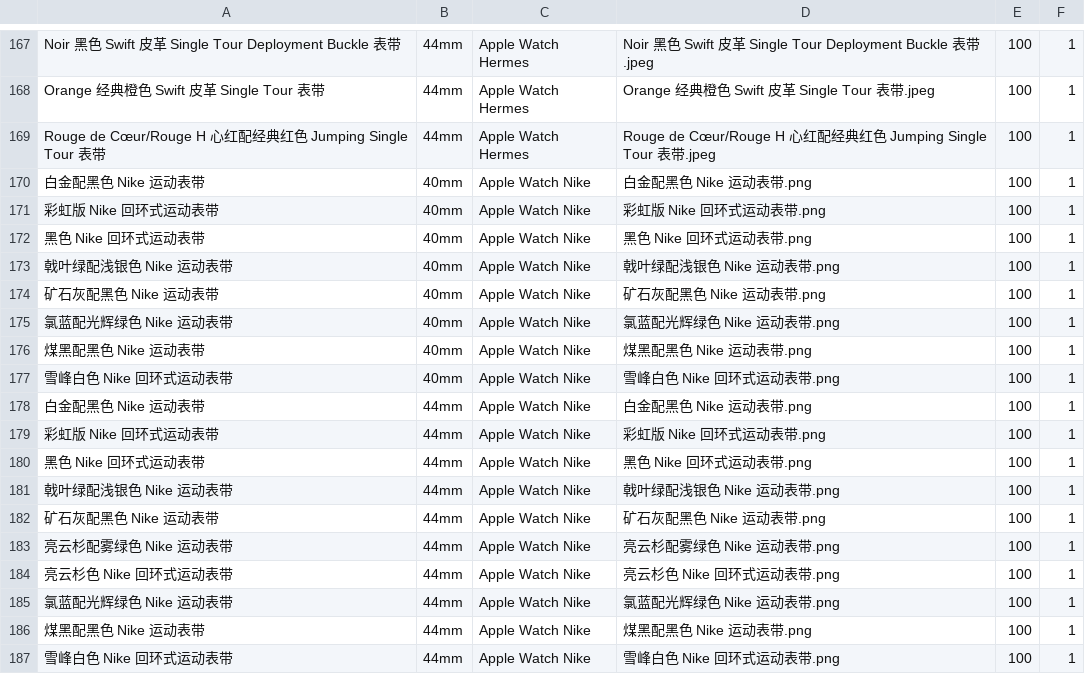
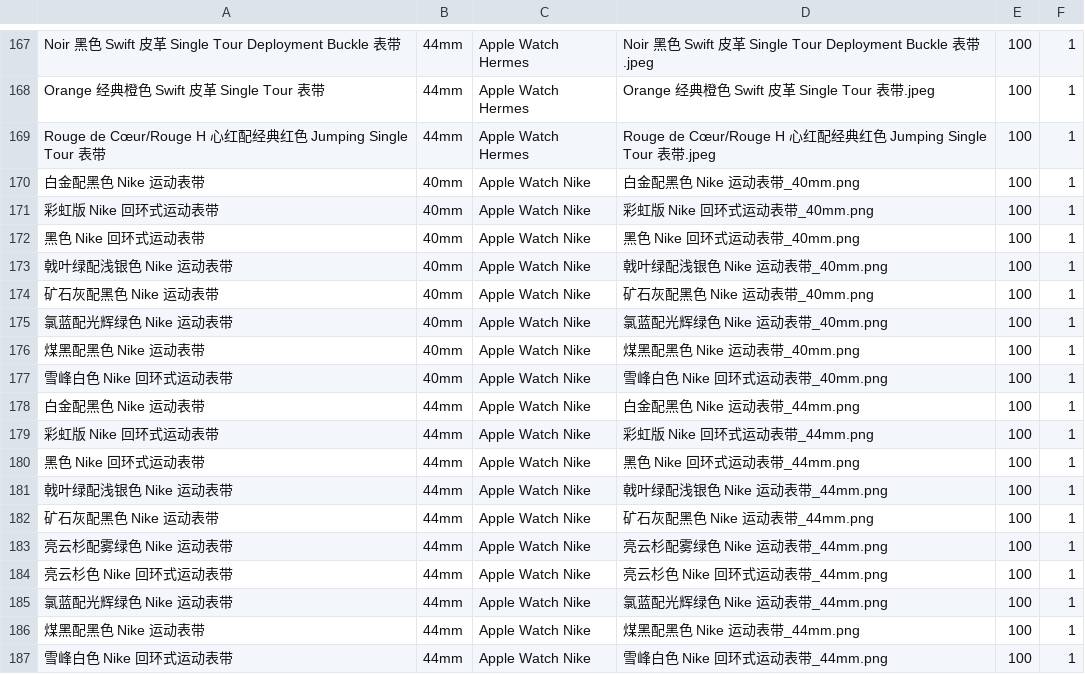
Before and after one commit to southkorea2013/AppleWatch, a CSV file: bands.csv, drawn as a sheet; only a part is shown, gaps mark what is left out.

```diff
--- a/bands.csv
+++ b/bands.csv
@@ -169,19 +169,19 @@ Orange 经典橙色 Swift 皮革 Single Tour 表带,44mm,Apple Watch Hermes,Oran
 Rouge de Cœur/Rouge H 心红配经典红色 Jumping Single Tour 表带,44mm,Apple Watch Hermes,Rouge de Cœur/Rouge H 心红配经典红色 Jumping Single Tour 表带.jpeg,100,1
-白金配黑色 Nike 运动表带,40mm,Apple Watch Nike,白金配黑色 Nike 运动表带.png,100,1
-彩虹版 Nike 回环式运动表带,40mm,Apple Watch Nike,彩虹版 Nike 回环式运动表带.png,100,1
-黑色 Nike 回环式运动表带,40mm,Apple Watch Nike,黑色 Nike 回环式运动表带.png,100,1
-戟叶绿配浅银色 Nike 运动表带,40mm,Apple Watch Nike,戟叶绿配浅银色 Nike 运动表带.png,100,1
-矿石灰配黑色 Nike 运动表带,40mm,Apple Watch Nike,矿石灰配黑色 Nike 运动表带.png,100,1
-氯蓝配光辉绿色 Nike 运动表带,40mm,Apple Watch Nike,氯蓝配光辉绿色 Nike 运动表带.png,100,1
-煤黑配黑色 Nike 运动表带,40mm,Apple Watch Nike,煤黑配黑色 Nike 运动表带.png,100,1
-雪峰白色 Nike 回环式运动表带,40mm,Apple Watch Nike,雪峰白色 Nike 回环式运动表带.png,100,1
-白金配黑色 Nike 运动表带,44mm,Apple Watch Nike,白金配黑色 Nike 运动表带.png,100,1
-彩虹版 Nike 回环式运动表带,44mm,Apple Watch Nike,彩虹版 Nike 回环式运动表带.png,100,1
-黑色 Nike 回环式运动表带,44mm,Apple Watch Nike,黑色 Nike 回环式运动表带.png,100,1
-戟叶绿配浅银色 Nike 运动表带,44mm,Apple Watch Nike,戟叶绿配浅银色 Nike 运动表带.png,100,1
-矿石灰配黑色 Nike 运动表带,44mm,Apple Watch Nike,矿石灰配黑色 Nike 运动表带.png,100,1
-亮云杉配雾绿色 Nike 运动表带,44mm,Apple Watch Nike,亮云杉配雾绿色 Nike 运动表带.png,100,1
-亮云杉色 Nike 回环式运动表带,44mm,Apple Watch Nike,亮云杉色 Nike 回环式运动表带.png,100,1
-氯蓝配光辉绿色 Nike 运动表带,44mm,Apple Watch Nike,氯蓝配光辉绿色 Nike 运动表带.png,100,1
-煤黑配黑色 Nike 运动表带,44mm,Apple Watch Nike,煤黑配黑色 Nike 运动表带.png,100,1
-雪峰白色 Nike 回环式运动表带,44mm,Apple Watch Nike,雪峰白色 Nike 回环式运动表带.png,100,1
+白金配黑色 Nike 运动表带,40mm,Apple Watch Nike,白金配黑色 Nike 运动表带_40mm.png,100,1
+彩虹版 Nike 回环式运动表带,40mm,Apple Watch Nike,彩虹版 Nike 回环式运动表带_40mm.png,100,1
+黑色 Nike 回环式运动表带,40mm,Apple Watch Nike,黑色 Nike 回环式运动表带_40mm.png,100,1
+戟叶绿配浅银色 Nike 运动表带,40mm,Apple Watch Nike,戟叶绿配浅银色 Nike 运动表带_40mm.png,100,1
+矿石灰配黑色 Nike 运动表带,40mm,Apple Watch Nike,矿石灰配黑色 Nike 运动表带_40mm.png,100,1
+氯蓝配光辉绿色 Nike 运动表带,40mm,Apple Watch Nike,氯蓝配光辉绿色 Nike 运动表带_40mm.png,100,1
+煤黑配黑色 Nike 运动表带,40mm,Apple Watch Nike,煤黑配黑色 Nike 运动表带_40mm.png,100,1
+雪峰白色 Nike 回环式运动表带,40mm,Apple Watch Nike,雪峰白色 Nike 回环式运动表带_40mm.png,100,1
+白金配黑色 Nike 运动表带,44mm,Apple Watch Nike,白金配黑色 Nike 运动表带_44mm.png,100,1
+彩虹版 Nike 回环式运动表带,44mm,Apple Watch Nike,彩虹版 Nike 回环式运动表带_44mm.png,100,1
+黑色 Nike 回环式运动表带,44mm,Apple Watch Nike,黑色 Nike 回环式运动表带_44mm.png,100,1
+戟叶绿配浅银色 Nike 运动表带,44mm,Apple Watch Nike,戟叶绿配浅银色 Nike 运动表带_44mm.png,100,1
+矿石灰配黑色 Nike 运动表带,44mm,Apple Watch Nike,矿石灰配黑色 Nike 运动表带_44mm.png,100,1
+亮云杉配雾绿色 Nike 运动表带,44mm,Apple Watch Nike,亮云杉配雾绿色 Nike 运动表带_44mm.png,100,1
+亮云杉色 Nike 回环式运动表带,44mm,Apple Watch Nike,亮云杉色 Nike 回环式运动表带_44mm.png,100,1
+氯蓝配光辉绿色 Nike 运动表带,44mm,Apple Watch Nike,氯蓝配光辉绿色 Nike 运动表带_44mm.png,100,1
+煤黑配黑色 Nike 运动表带,44mm,Apple Watch Nike,煤黑配黑色 Nike 运动表带_44mm.png,100,1
+雪峰白色 Nike 回环式运动表带,44mm,Apple Watch Nike,雪峰白色 Nike 回环式运动表带_44mm.png,100,1
```
Also changed, not shown: 18 other files.
